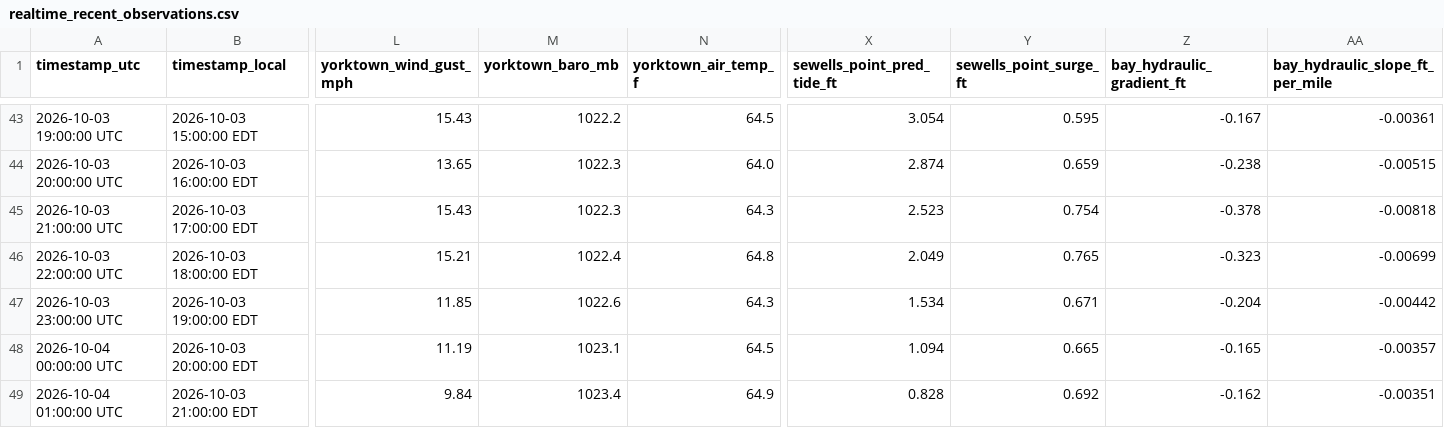
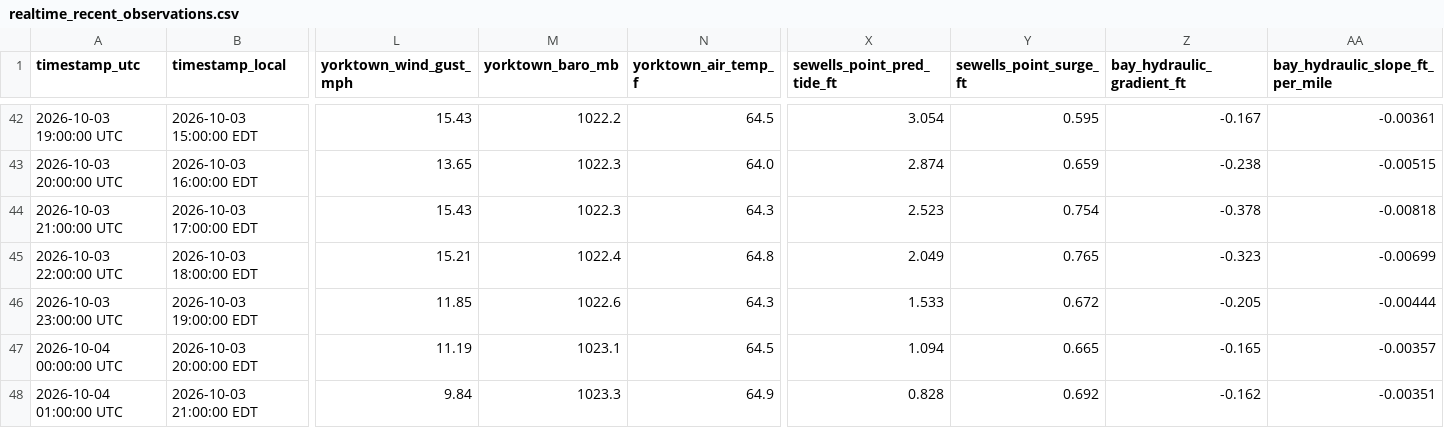
Before and after one commit to flatfoot584/mathews-flood-monitor, a CSV file: realtime_recent_observations.csv, drawn as a sheet; only a part is shown, gaps mark what is left out; addresses are those after the commit; the diff covers the shown part only; the diff names each change by its address in the sheet, - before the commit and + after, or states it on an @@ line.

```diff
--- a/realtime_recent_observations.csv
+++ b/realtime_recent_observations.csv
-X46 (sewells_point_pred_tide_ft): 1.534
+X46 (sewells_point_pred_tide_ft): 1.533
-Y46 (sewells_point_surge_ft): 0.671
+Y46 (sewells_point_surge_ft): 0.672
-Z46 (bay_hydraulic_gradient_ft): -0.204
+Z46 (bay_hydraulic_gradient_ft): -0.205
-AA46 (bay_hydraulic_slope_ft_per_mile): -0.00442
+AA46 (bay_hydraulic_slope_ft_per_mile): -0.00444
-M48 (yorktown_baro_mb): 1023.4
+M48 (yorktown_baro_mb): 1023.3
```
Also changed, not shown: 1 added row, 1 removed row and 39 edited cells elsewhere in this file, archive_hourly_observations.csv, forecast_48h.csv, 10 other files.
